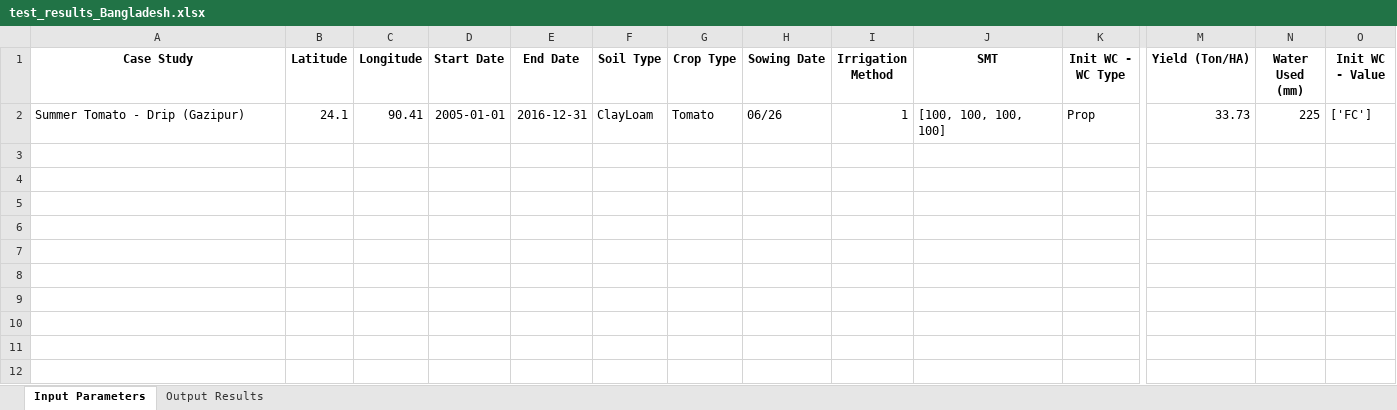
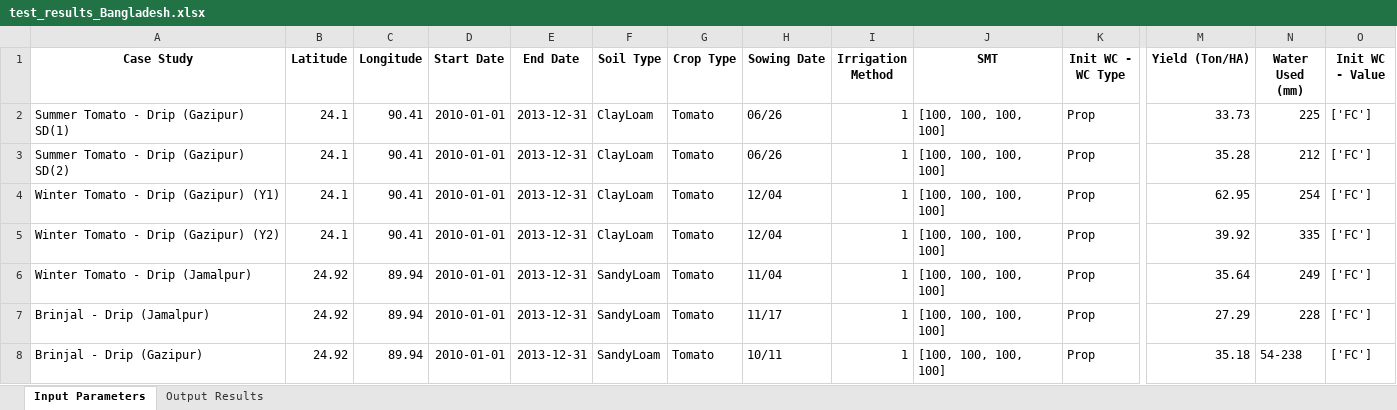
Before and after one commit to stephansmit/heliostrome, an Excel workbook: heliostrome/jip_project/results/test_results_Bangladesh.xlsx, sheet Input Parameters, drawn as a sheet; only a part is shown, gaps mark what is left out; values as stored, in another font and other column widths than the file's, no borders; rows hold the shown columns only; the diff names each change by its address in the sheet, - before the commit and + after, or states it on an @@ line.

```diff
--- a/heliostrome/jip_project/results/test_results_Bangladesh.xlsx (sheet Input Parameters)
+++ b/heliostrome/jip_project/results/test_results_Bangladesh.xlsx (sheet Input Parameters)
-A2 (Case Study): Summer Tomato - Drip (Gazipur)
+A2 (Case Study): Summer Tomato - Drip (Gazipur) SD(1)
-D2 (Start Date): 2005-01-01
+D2 (Start Date): 2010-01-01
-E2 (End Date): 2016-12-31
+E2 (End Date): 2013-12-31
+row 3: Summer Tomato - Drip (Gazipur) SD(2) | 24.1 | 90.41 | 2010-01-01 | 2013-12-31 | ClayLoam | Tomato | 06/26 | 1 | [100, 100, 100, 100] | Prop | 35.28 | 212 | ['FC']
+row 4: Winter Tomato - Drip (Gazipur) (Y1) | 24.1 | 90.41 | 2010-01-01 | 2013-12-31 | ClayLoam | Tomato | 12/04 | 1 | [100, 100, 100, 100] | Prop | 62.95 | 254 | ['FC']
+row 5: Winter Tomato - Drip (Gazipur) (Y2) | 24.1 | 90.41 | 2010-01-01 | 2013-12-31 | ClayLoam | Tomato | 12/04 | 1 | [100, 100, 100, 100] | Prop | 39.92 | 335 | ['FC']
+row 6: Winter Tomato - Drip (Jamalpur) | 24.92 | 89.94 | 2010-01-01 | 2013-12-31 | SandyLoam | Tomato | 11/04 | 1 | [100, 100, 100, 100] | Prop | 35.64 | 249 | ['FC']
+row 7: Brinjal - Drip (Jamalpur) | 24.92 | 89.94 | 2010-01-01 | 2013-12-31 | SandyLoam | Tomato | 11/17 | 1 | [100, 100, 100, 100] | Prop | 27.29 | 228 | ['FC']
+row 8: Brinjal - Drip (Gazipur) | 24.92 | 89.94 | 2010-01-01 | 2013-12-31 | SandyLoam | Tomato | 10/11 | 1 | [100, 100, 100, 100] | Prop | 35.18 | 54-238 | ['FC']
```
Also changed, not shown: sheet Output Results, heliostrome/jip_project/results/analysed_WaterFlux_Bangladesh.xlsx, heliostrome/jip_project/results/cleaned_WaterFlux_Bangladesh.xlsx, 2 other files.
